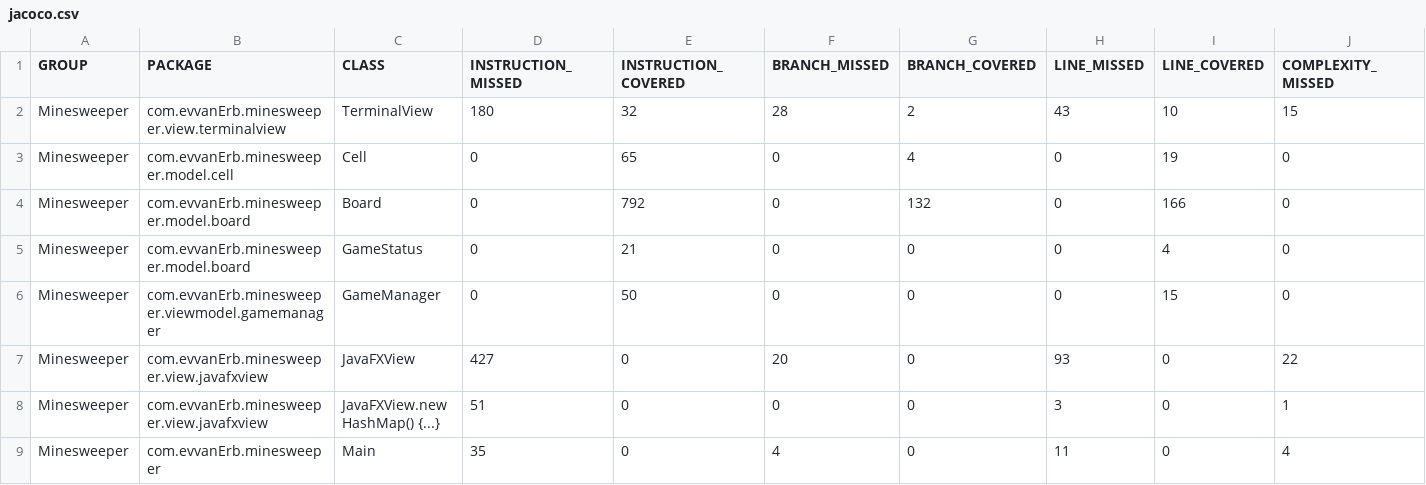
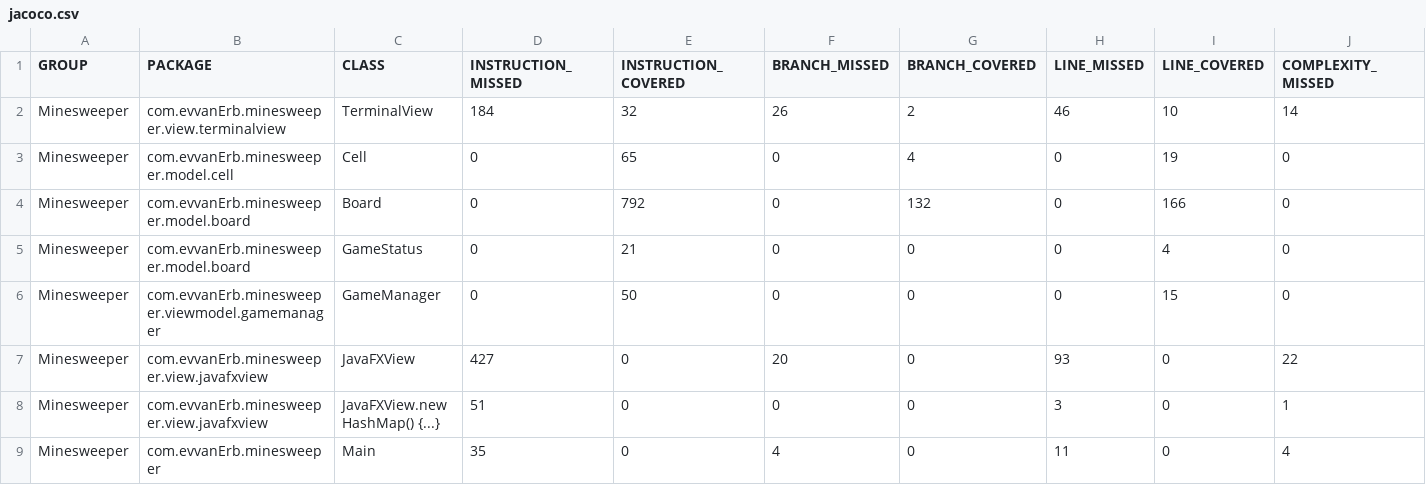
Before and after one commit to evvanErb/Minesweeper, a CSV file: target/site/jacoco/jacoco.csv, drawn as a sheet; only a part is shown; the diff names each change by its address in the sheet, - before the commit and + after, or states it on an @@ line.

```diff
--- a/target/site/jacoco/jacoco.csv
+++ b/target/site/jacoco/jacoco.csv
-D2 (INSTRUCTION_MISSED): 180
+D2 (INSTRUCTION_MISSED): 184
-F2 (BRANCH_MISSED): 28
+F2 (BRANCH_MISSED): 26
-H2 (LINE_MISSED): 43
+H2 (LINE_MISSED): 46
-J2 (COMPLEXITY_MISSED): 15
+J2 (COMPLEXITY_MISSED): 14
```
Also changed, not shown: 20 other files.
